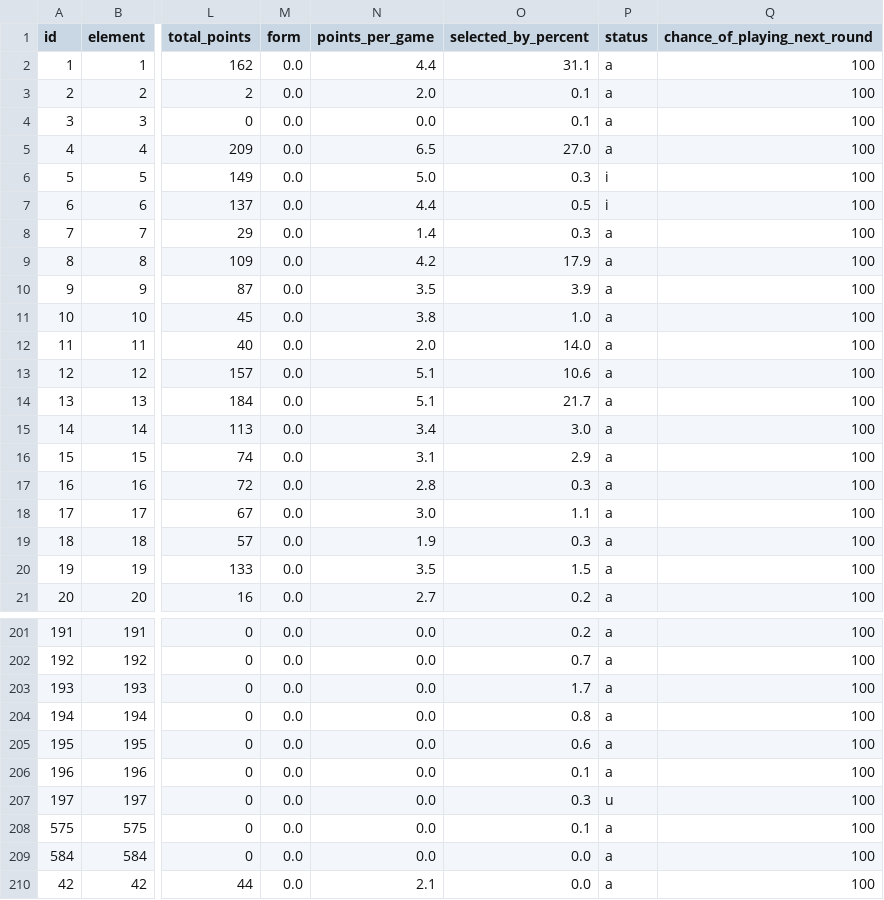
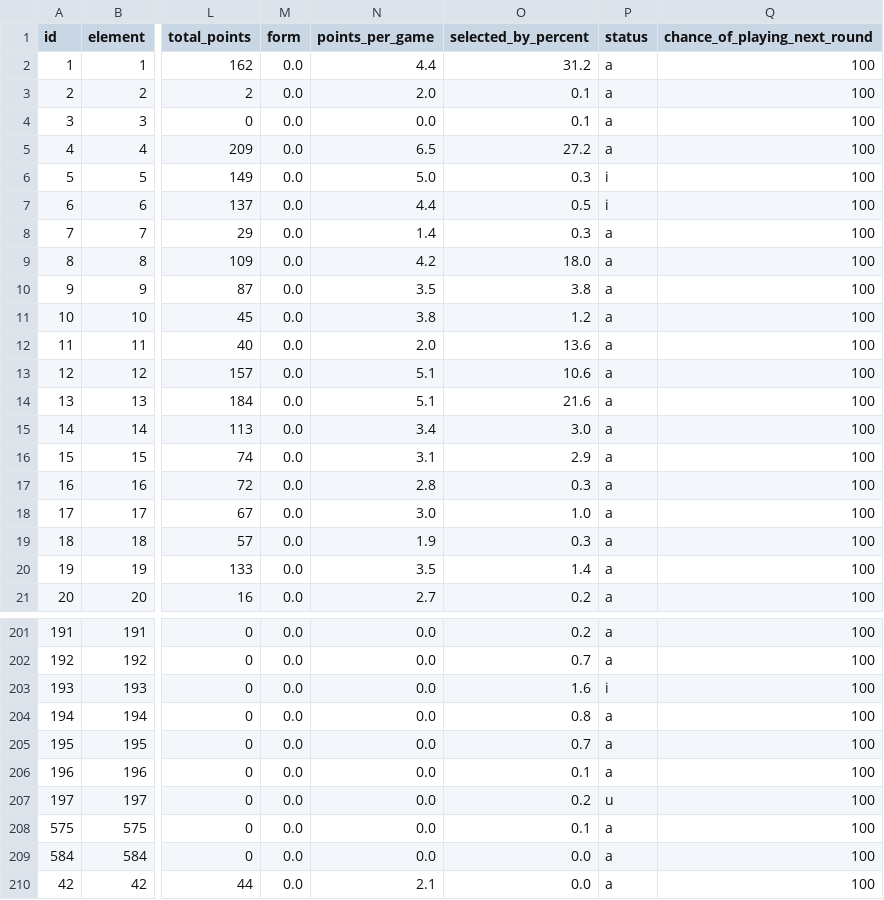
Before and after one commit to OmarN-Mukhtar/FantasyManager, a CSV file: data/players.csv, drawn as a sheet; only a part is shown, gaps mark what is left out; the diff covers the shown part only; the diff names each change by its address in the sheet, - before the commit and + after, or states it on an @@ line.

```diff
--- a/data/players.csv
+++ b/data/players.csv
-O2 (selected_by_percent): 31.1
+O2 (selected_by_percent): 31.2
-O5 (selected_by_percent): 27.0
+O5 (selected_by_percent): 27.2
-O9 (selected_by_percent): 17.9
+O9 (selected_by_percent): 18.0
-O10 (selected_by_percent): 3.9
+O10 (selected_by_percent): 3.8
-O11 (selected_by_percent): 1.0
+O11 (selected_by_percent): 1.2
-O12 (selected_by_percent): 14.0
+O12 (selected_by_percent): 13.6
-O14 (selected_by_percent): 21.7
+O14 (selected_by_percent): 21.6
-O18 (selected_by_percent): 1.1
+O18 (selected_by_percent): 1.0
-O20 (selected_by_percent): 1.5
+O20 (selected_by_percent): 1.4
-O203 (selected_by_percent): 1.7
+O203 (selected_by_percent): 1.6
-P203 (status): a
+P203 (status): i
-O205 (selected_by_percent): 0.6
+O205 (selected_by_percent): 0.7
-O207 (selected_by_percent): 0.3
+O207 (selected_by_percent): 0.2
```
Also changed, not shown: 3 added rows and 112 edited cells elsewhere in this file, data/predictions.csv, data/sentiment_analysis.csv, 4 other files.
